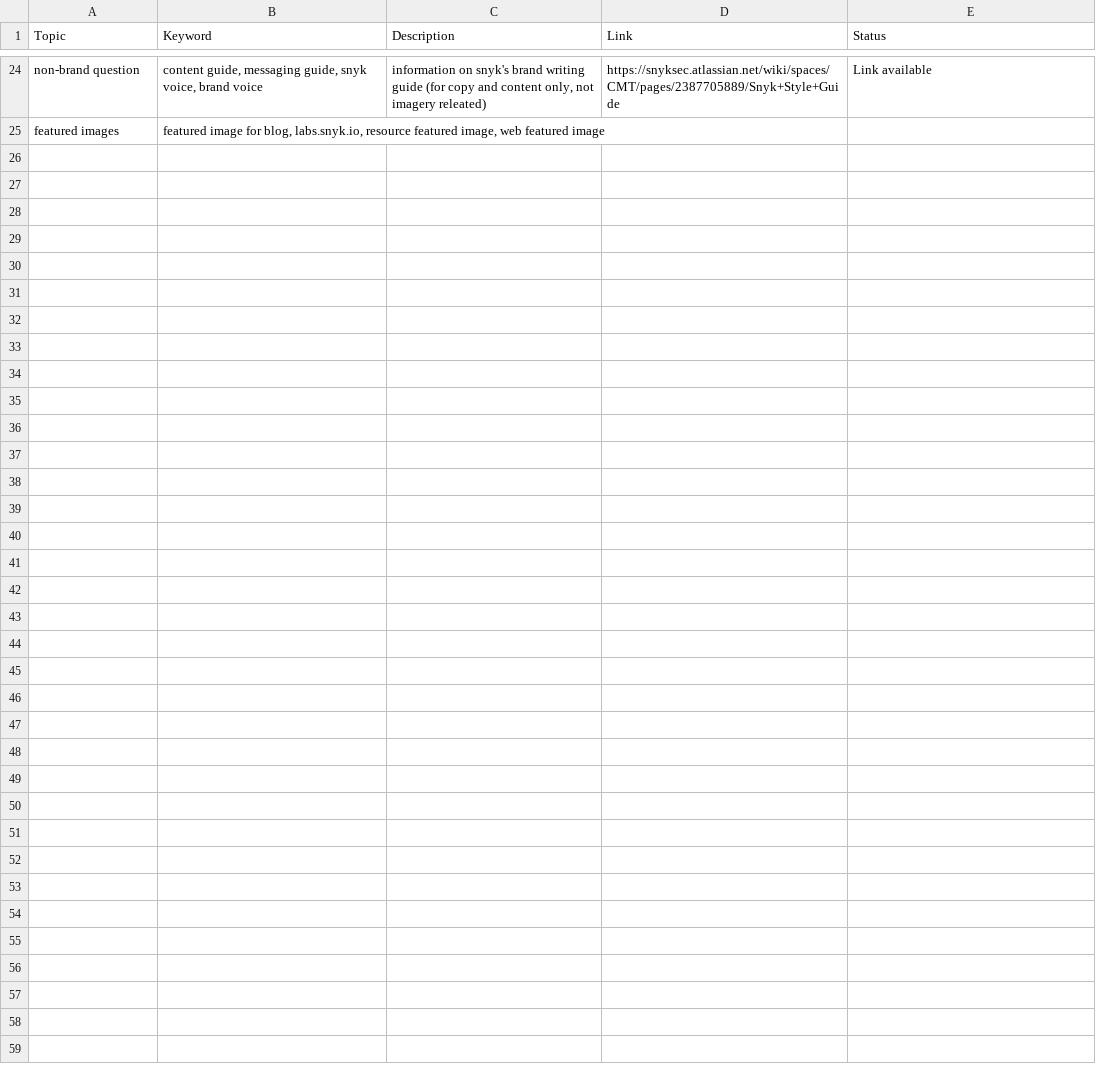
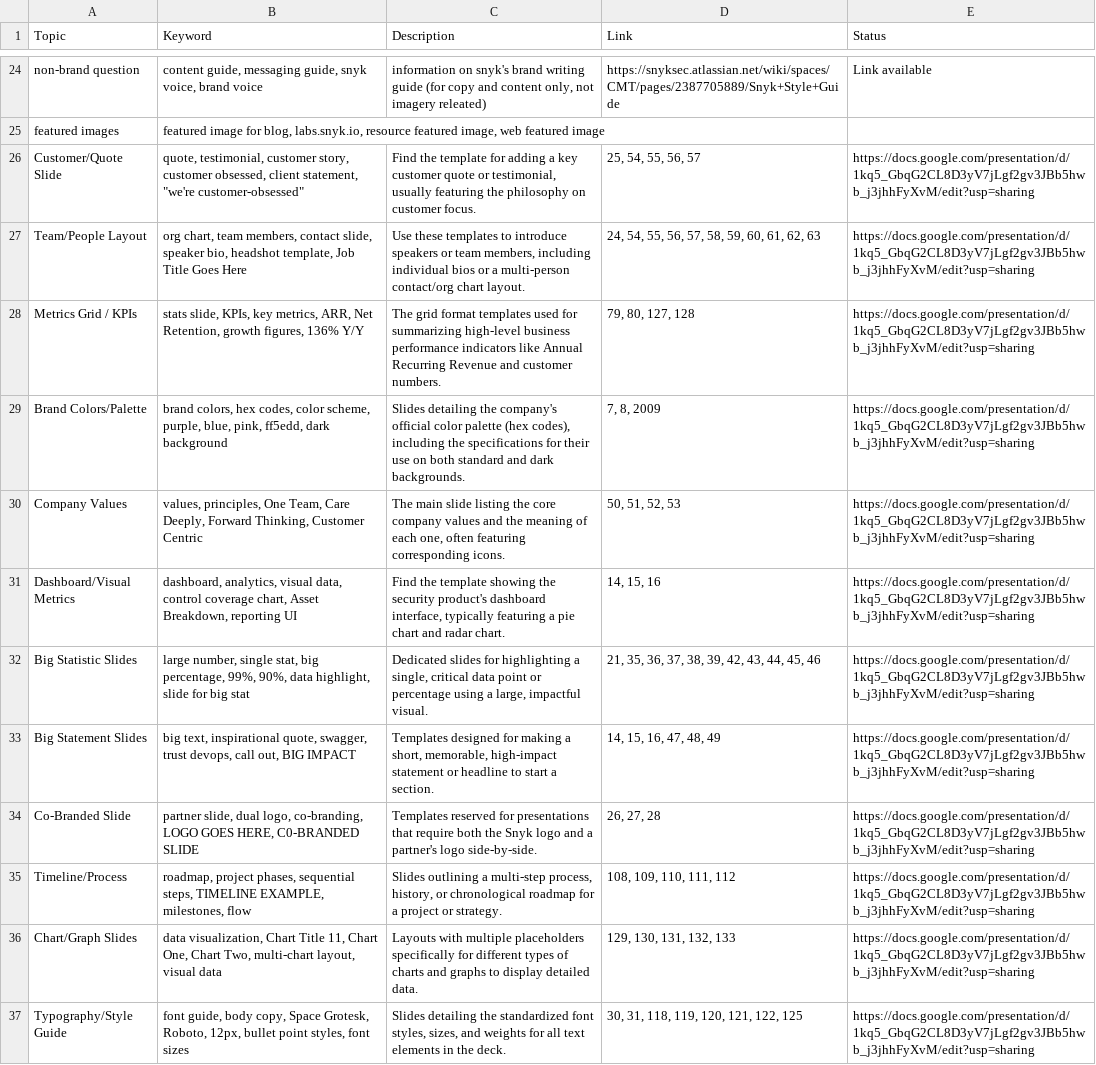
Before and after one commit to rachelboylsonsnyk/brand-concierge-hackathon, a CSV file: knowledge_base.csv, drawn as a sheet; only a part is shown, gaps mark what is left out; the diff names each change by its address in the sheet, - before the commit and + after, or states it on an @@ line.

Commit message:
Add files via upload

```diff
--- a/knowledge_base.csv
+++ b/knowledge_base.csv
+row 26: Customer/Quote Slide | quote, testimonial, customer story, customer obsessed, client statement, "we're customer-obsessed" | Find the template for adding a key customer quote or testimonial, usually featuring the philosophy on customer focus. | 25, 54, 55, 56, 57 | https://docs.google.com/presentation/d/1kq5_GbqG2CL8D3yV7jLgf2gv3JBb5hwb_j3jhhFyXvM/edit?usp=sharing
+row 27: Team/People Layout | org chart, team members, contact slide, speaker bio, headshot template, Job Title Goes Here | Use these templates to introduce speakers or team members, including individual bios or a multi-person contact/org chart layout. | 24, 54, 55, 56, 57, 58, 59, 60, 61, 62, 63 | https://docs.google.com/presentation/d/1kq5_GbqG2CL8D3yV7jLgf2gv3JBb5hwb_j3jhhFyXvM/edit?usp=sharing
+row 28: Metrics Grid / KPIs | stats slide, KPIs, key metrics, ARR, Net Retention, growth figures, 136% Y/Y | The grid format templates used for summarizing high-level business performance indicators like Annual Recurring Revenue and customer numbers. | 79, 80, 127, 128 | https://docs.google.com/presentation/d/1kq5_GbqG2CL8D3yV7jLgf2gv3JBb5hwb_j3jhhFyXvM/edit?usp=sharing
+row 29: Brand Colors/Palette | brand colors, hex codes, color scheme, purple, blue, pink, ff5edd, dark background | Slides detailing the company's official color palette (hex codes), including the specifications for their use on both standard and dark backgrounds. | 7, 8, 2009 | https://docs.google.com/presentation/d/1kq5_GbqG2CL8D3yV7jLgf2gv3JBb5hwb_j3jhhFyXvM/edit?usp=sharing
+row 30: Company Values | values, principles, One Team, Care Deeply, Forward Thinking, Customer Centric | The main slide listing the core company values and the meaning of each one, often featuring corresponding icons. | 50, 51, 52, 53 | https://docs.google.com/presentation/d/1kq5_GbqG2CL8D3yV7jLgf2gv3JBb5hwb_j3jhhFyXvM/edit?usp=sharing
+row 31: Dashboard/Visual Metrics | dashboard, analytics, visual data, control coverage chart, Asset Breakdown, reporting UI | Find the template showing the security product's dashboard interface, typically featuring a pie chart and radar chart. | 14, 15, 16 | https://docs.google.com/presentation/d/1kq5_GbqG2CL8D3yV7jLgf2gv3JBb5hwb_j3jhhFyXvM/edit?usp=sharing
+row 32: Big Statistic Slides | large number, single stat, big percentage, 99%, 90%, data highlight, slide for big stat | Dedicated slides for highlighting a single, critical data point or percentage using a large, impactful visual. | 21, 35, 36, 37, 38, 39, 42, 43, 44, 45, 46 | https://docs.google.com/presentation/d/1kq5_GbqG2CL8D3yV7jLgf2gv3JBb5hwb_j3jhhFyXvM/edit?usp=sharing
+row 33: Big Statement Slides | big text, inspirational quote, swagger, trust devops, call out, BIG IMPACT | Templates designed for making a short, memorable, high-impact statement or headline to start a section. | 14, 15, 16, 47, 48, 49 | https://docs.google.com/presentation/d/1kq5_GbqG2CL8D3yV7jLgf2gv3JBb5hwb_j3jhhFyXvM/edit?usp=sharing
+row 34: Co-Branded Slide | partner slide, dual logo, co-branding, LOGO GOES HERE, C0-BRANDED SLIDE | Templates reserved for presentations that require both the Snyk logo and a partner's logo side-by-side. | 26, 27, 28 | https://docs.google.com/presentation/d/1kq5_GbqG2CL8D3yV7jLgf2gv3JBb5hwb_j3jhhFyXvM/edit?usp=sharing
+row 35: Timeline/Process | roadmap, project phases, sequential steps, TIMELINE EXAMPLE, milestones, flow | Slides outlining a multi-step process, history, or chronological roadmap for a project or strategy. | 108, 109, 110, 111, 112 | https://docs.google.com/presentation/d/1kq5_GbqG2CL8D3yV7jLgf2gv3JBb5hwb_j3jhhFyXvM/edit?usp=sharing
+row 36: Chart/Graph Slides | data visualization, Chart Title 11, Chart One, Chart Two, multi-chart layout, visual data | Layouts with multiple placeholders specifically for different types of charts and graphs to display detailed data. | 129, 130, 131, 132, 133 | https://docs.google.com/presentation/d/1kq5_GbqG2CL8D3yV7jLgf2gv3JBb5hwb_j3jhhFyXvM/edit?usp=sharing
+row 37: Typography/Style Guide | font guide, body copy, Space Grotesk, Roboto, 12px, bullet point styles, font sizes | Slides detailing the standardized font styles, sizes, and weights for all text elements in the deck. | 30, 31, 118, 119, 120, 121, 122, 125 | https://docs.google.com/presentation/d/1kq5_GbqG2CL8D3yV7jLgf2gv3JBb5hwb_j3jhhFyXvM/edit?usp=sharing
```
